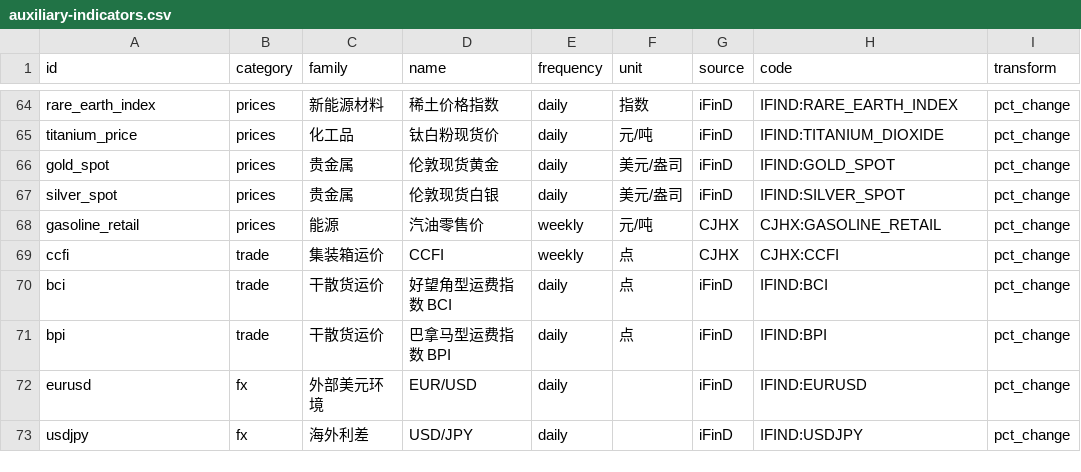
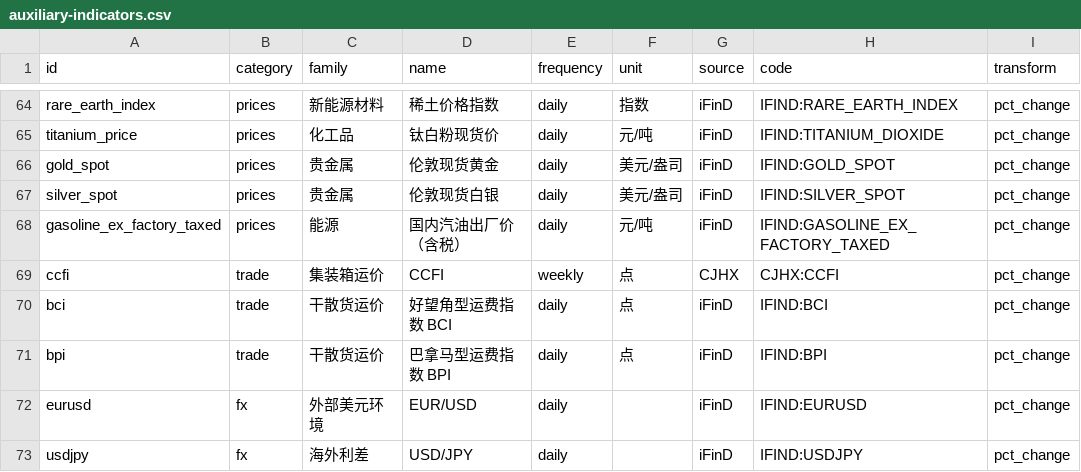
Before and after one commit to wangzhwiei/macro-dashboard, a CSV file: config/auxiliary-indicators.csv, drawn as a sheet; only a part is shown, gaps mark what is left out; the diff names each change by its address in the sheet, - before the commit and + after, or states it on an @@ line.

Commit message:
fix: replace gasoline retail label with taxed ex-factory price

```diff
--- a/config/auxiliary-indicators.csv
+++ b/config/auxiliary-indicators.csv
-A68 (id): gasoline_retail
+A68 (id): gasoline_ex_factory_taxed
-D68 (name): 汽油零售价
+D68 (name): 国内汽油出厂价（含税）
-E68 (frequency): weekly
+E68 (frequency): daily
-G68 (source): CJHX
+G68 (source): iFinD
-H68 (code): CJHX:GASOLINE_RETAIL
+H68 (code): IFIND:GASOLINE_EX_FACTORY_TAXED
```
